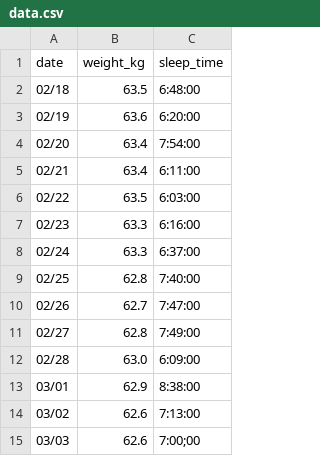
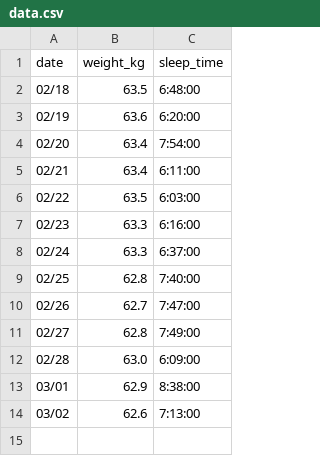
Before and after one commit to peridotan/health-chart, a CSV file: public/data.csv, drawn as a sheet.

Commit message:
Update data.csv

```diff
--- a/public/data.csv
+++ b/public/data.csv
@@ -14,2 +14 @@ date,weight_kg,sleep_time
 03/02,62.6,7:13:00
-03/03,62.6,7:00;00
```
